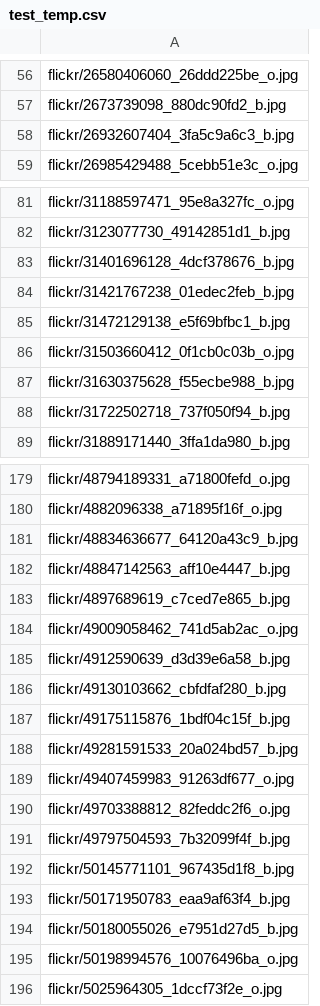
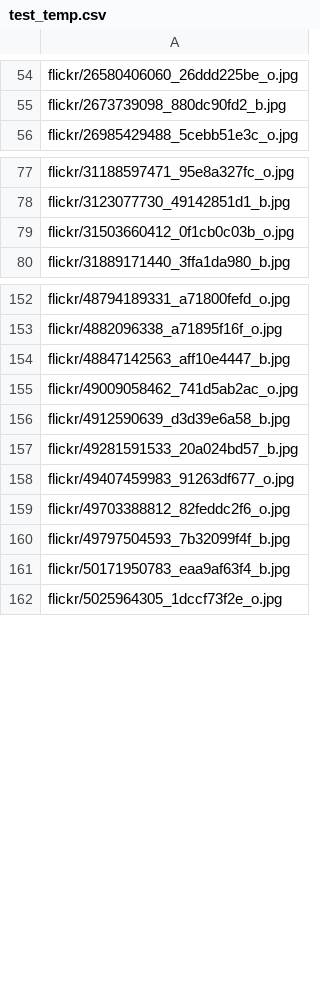
Before and after one commit to kristoisberg/macheene-lern, a CSV file: data/test_temp.csv, drawn as a sheet; only a part is shown, gaps mark what is left out; the diff covers the shown part only.

```diff
--- a/data/test_temp.csv
+++ b/data/test_temp.csv
@@ -57,3 +55,2 @@ flickr/26580406060_26ddd225be_o.jpg
 flickr/2673739098_880dc90fd2_b.jpg
-flickr/26932607404_3fa5c9a6c3_b.jpg
 flickr/26985429488_5cebb51e3c_o.jpg
@@ -82,8 +78,3 @@ flickr/31188597471_95e8a327fc_o.jpg
 flickr/3123077730_49142851d1_b.jpg
-flickr/31401696128_4dcf378676_b.jpg
-flickr/31421767238_01edec2feb_b.jpg
-flickr/31472129138_e5f69bfbc1_b.jpg
 flickr/31503660412_0f1cb0c03b_o.jpg
-flickr/31630375628_f55ecbe988_b.jpg
-flickr/31722502718_737f050f94_b.jpg
 flickr/31889171440_3ffa1da980_b.jpg
@@ -180,9 +153,5 @@ flickr/48794189331_a71800fefd_o.jpg
 flickr/4882096338_a71895f16f_o.jpg
-flickr/48834636677_64120a43c9_b.jpg
 flickr/48847142563_aff10e4447_b.jpg
-flickr/4897689619_c7ced7e865_b.jpg
 flickr/49009058462_741d5ab2ac_o.jpg
 flickr/4912590639_d3d39e6a58_b.jpg
-flickr/49130103662_cbfdfaf280_b.jpg
-flickr/49175115876_1bdf04c15f_b.jpg
 flickr/49281591533_20a024bd57_b.jpg
@@ -191,6 +160,3 @@ flickr/49703388812_82feddc2f6_o.jpg
 flickr/49797504593_7b32099f4f_b.jpg
-flickr/50145771101_967435d1f8_b.jpg
 flickr/50171950783_eaa9af63f4_b.jpg
-flickr/50180055026_e7951d27d5_b.jpg
-flickr/50198994576_10076496ba_o.jpg
 flickr/5025964305_1dccf73f2e_o.jpg
```
Also changed, not shown: 27 removed rows elsewhere in this file, data/submission_temp.csv, data/train.csv.
